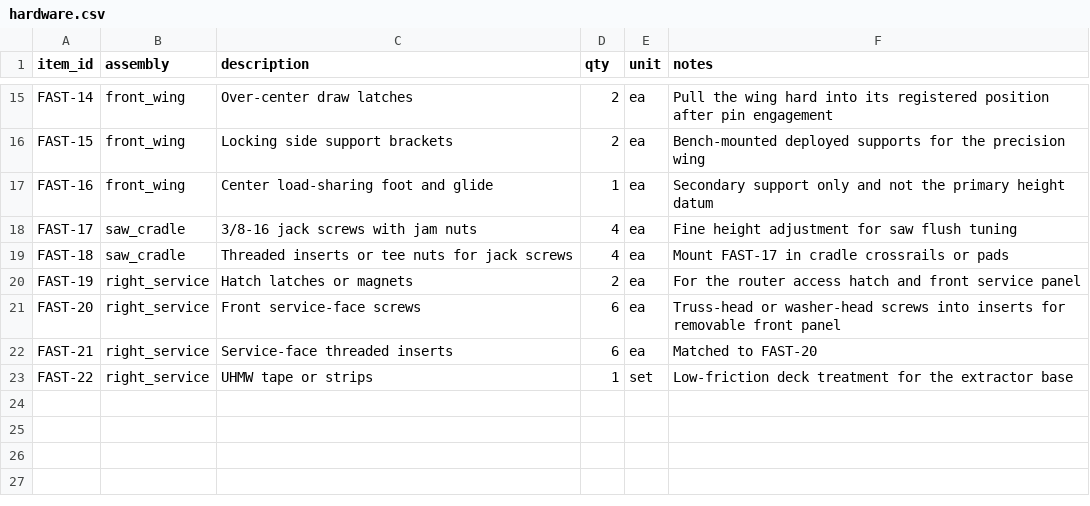
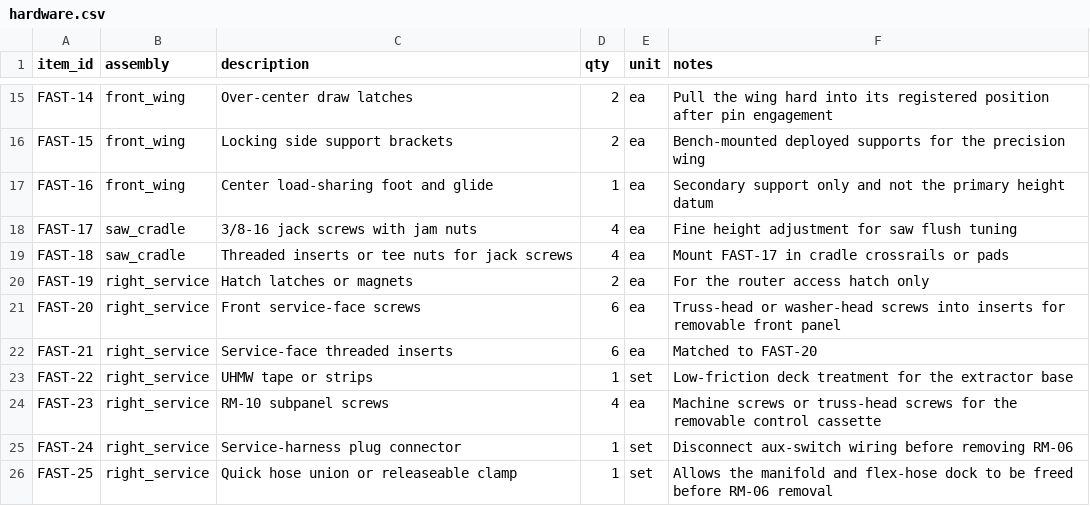
Before and after one commit to sharkky9/table-saw-project, a CSV file: plans/hardware.csv, drawn as a sheet; only a part is shown, gaps mark what is left out.

Commit message:
docs: tighten bench service and builder contracts

```diff
--- a/plans/hardware.csv
+++ b/plans/hardware.csv
@@ -19,3 +19,3 @@ FAST-17,saw_cradle,3/8-16 jack screws with jam nuts,4,ea,Fine height adjustment
 FAST-18,saw_cradle,Threaded inserts or tee nuts for jack screws,4,ea,Mount FAST-17 in cradle crossrails or pads
-FAST-19,right_service,Hatch latches or magnets,2,ea,For the router access hatch and front service panel
+FAST-19,right_service,Hatch latches or magnets,2,ea,For the router access hatch only
 FAST-20,right_service,Front service-face screws,6,ea,Truss-head or washer-head screws into inserts for removable front panel
@@ -23 +23,4 @@ FAST-21,right_service,Service-face threaded inserts,6,ea,Matched to FAST-20
 FAST-22,right_service,UHMW tape or strips,1,set,Low-friction deck treatment for the extractor base
+FAST-23,right_service,RM-10 subpanel screws,4,ea,Machine screws or truss-head screws for the removable control cassette
+FAST-24,right_service,Service-harness plug connector,1,set,Disconnect aux-switch wiring before removing RM-06
+FAST-25,right_service,Quick hose union or releaseable clamp,1,set,Allows the manifold and flex-hose dock to be freed before RM-06 removal
```
Also changed, not shown: plans/bom.csv, plans/cut-list-final.csv, 18 other files.
